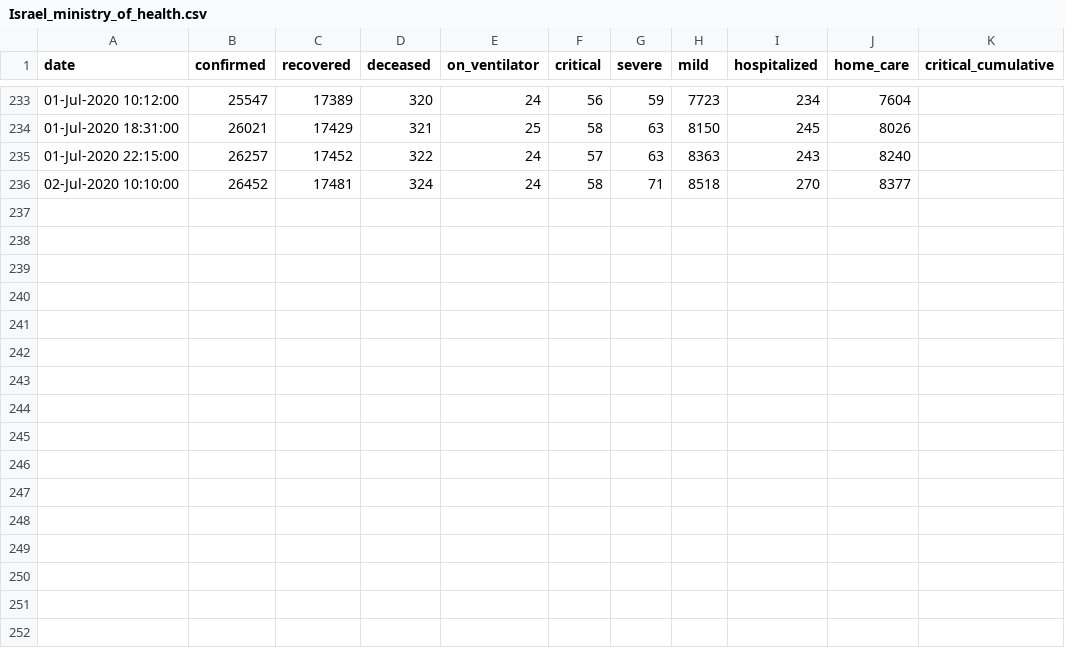
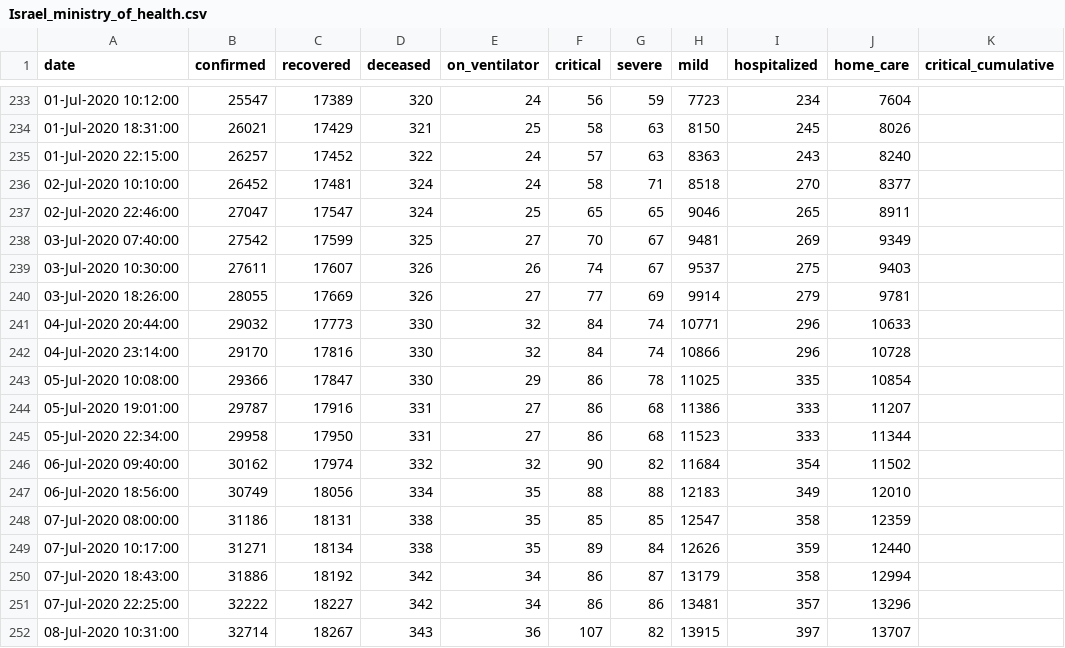
Before and after one commit to yuval-harpaz/covid-19-israel-matlab, a CSV file: data/Israel/Israel_ministry_of_health.csv, drawn as a sheet; only a part is shown, gaps mark what is left out; the diff names each change by its address in the sheet, - before the commit and + after, or states it on an @@ line.

```diff
--- a/data/Israel/Israel_ministry_of_health.csv
+++ b/data/Israel/Israel_ministry_of_health.csv
+row 237: 02-Jul-2020 22:46:00 | 27047 | 17547 | 324 | 25 | 65 | 65 | 9046 | 265 | 8911
+row 238: 03-Jul-2020 07:40:00 | 27542 | 17599 | 325 | 27 | 70 | 67 | 9481 | 269 | 9349
+row 239: 03-Jul-2020 10:30:00 | 27611 | 17607 | 326 | 26 | 74 | 67 | 9537 | 275 | 9403
+row 240: 03-Jul-2020 18:26:00 | 28055 | 17669 | 326 | 27 | 77 | 69 | 9914 | 279 | 9781
+row 241: 04-Jul-2020 20:44:00 | 29032 | 17773 | 330 | 32 | 84 | 74 | 10771 | 296 | 10633
+row 242: 04-Jul-2020 23:14:00 | 29170 | 17816 | 330 | 32 | 84 | 74 | 10866 | 296 | 10728
+row 243: 05-Jul-2020 10:08:00 | 29366 | 17847 | 330 | 29 | 86 | 78 | 11025 | 335 | 10854
+row 244: 05-Jul-2020 19:01:00 | 29787 | 17916 | 331 | 27 | 86 | 68 | 11386 | 333 | 11207
+row 245: 05-Jul-2020 22:34:00 | 29958 | 17950 | 331 | 27 | 86 | 68 | 11523 | 333 | 11344
+row 246: 06-Jul-2020 09:40:00 | 30162 | 17974 | 332 | 32 | 90 | 82 | 11684 | 354 | 11502
+row 247: 06-Jul-2020 18:56:00 | 30749 | 18056 | 334 | 35 | 88 | 88 | 12183 | 349 | 12010
+row 248: 07-Jul-2020 08:00:00 | 31186 | 18131 | 338 | 35 | 85 | 85 | 12547 | 358 | 12359
+row 249: 07-Jul-2020 10:17:00 | 31271 | 18134 | 338 | 35 | 89 | 84 | 12626 | 359 | 12440
+row 250: 07-Jul-2020 18:43:00 | 31886 | 18192 | 342 | 34 | 86 | 87 | 13179 | 358 | 12994
+row 251: 07-Jul-2020 22:25:00 | 32222 | 18227 | 342 | 34 | 86 | 86 | 13481 | 357 | 13296
+row 252: 08-Jul-2020 10:31:00 | 32714 | 18267 | 343 | 36 | 107 | 82 | 13915 | 397 | 13707
```
Also changed, not shown: 1 other file.
